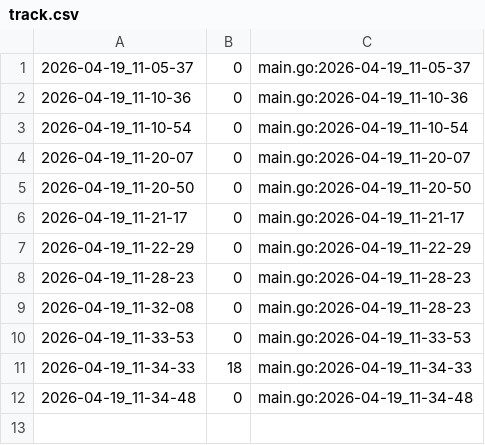
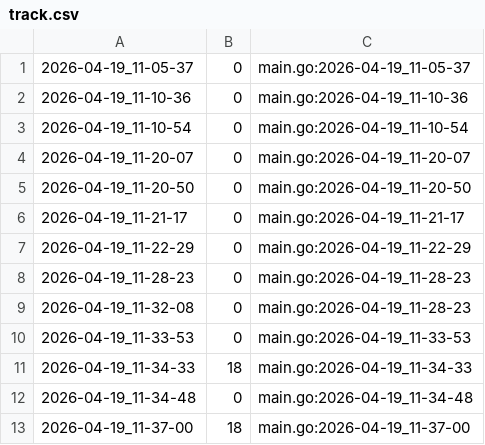
Before and after one commit to qxcode-course/ed-ter-bloco-a-sophiaconnor, a CSV file: .tko/track/ed@vetbuild/track.csv, drawn as a sheet.

```diff
--- a/.tko/track/ed@vetbuild/track.csv
+++ b/.tko/track/ed@vetbuild/track.csv
@@ -12 +12,2 @@
 2026-04-19_11-34-48,0,main.go:2026-04-19_11-34-48
+2026-04-19_11-37-00,18,main.go:2026-04-19_11-37-00
```
Also changed, not shown: 4 other files.
